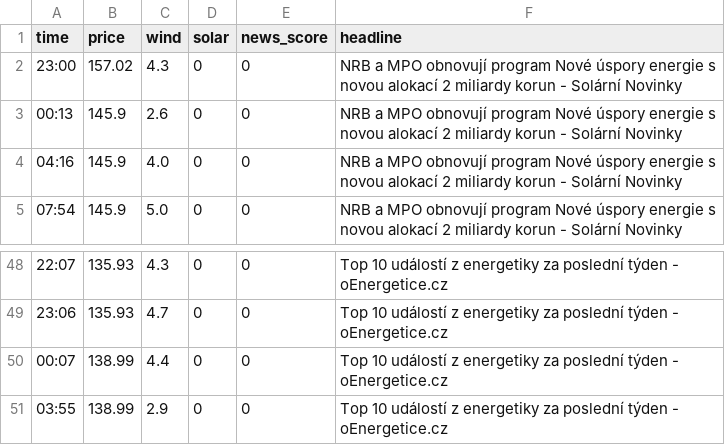
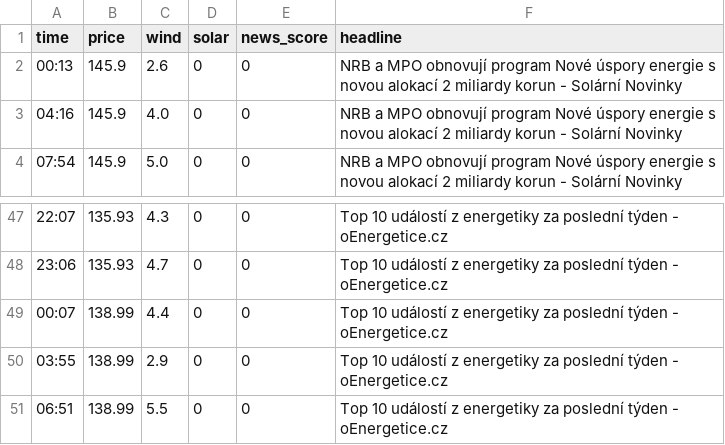
Before and after one commit to rousmartin0-netizen/energy-ai-startup, a CSV file: market_history.csv, drawn as a sheet; only a part is shown, gaps mark what is left out.

Commit message:
Update market data [skip ci]

```diff
--- a/market_history.csv
+++ b/market_history.csv
@@ -1,3 +1,2 @@
 time,price,wind,solar,news_score,headline
-23:00,157.02,4.3,0,0,NRB a MPO obnovují program Nové úspory energie s novou alokací 2 miliardy korun - Solární Novinky
 00:13,145.9,2.6,0,0,NRB a MPO obnovují program Nové úspory energie s novou alokací 2 miliardy korun - Solární Novinky
@@ -51 +50,2 @@ time,price,wind,solar,news_score,headline
 03:55,138.99,2.9,0,0,Top 10 událostí z energetiky za poslední týden - oEnergetice.cz
+06:51,138.99,5.5,0,0,Top 10 událostí z energetiky za poslední týden - oEnergetice.cz
```
